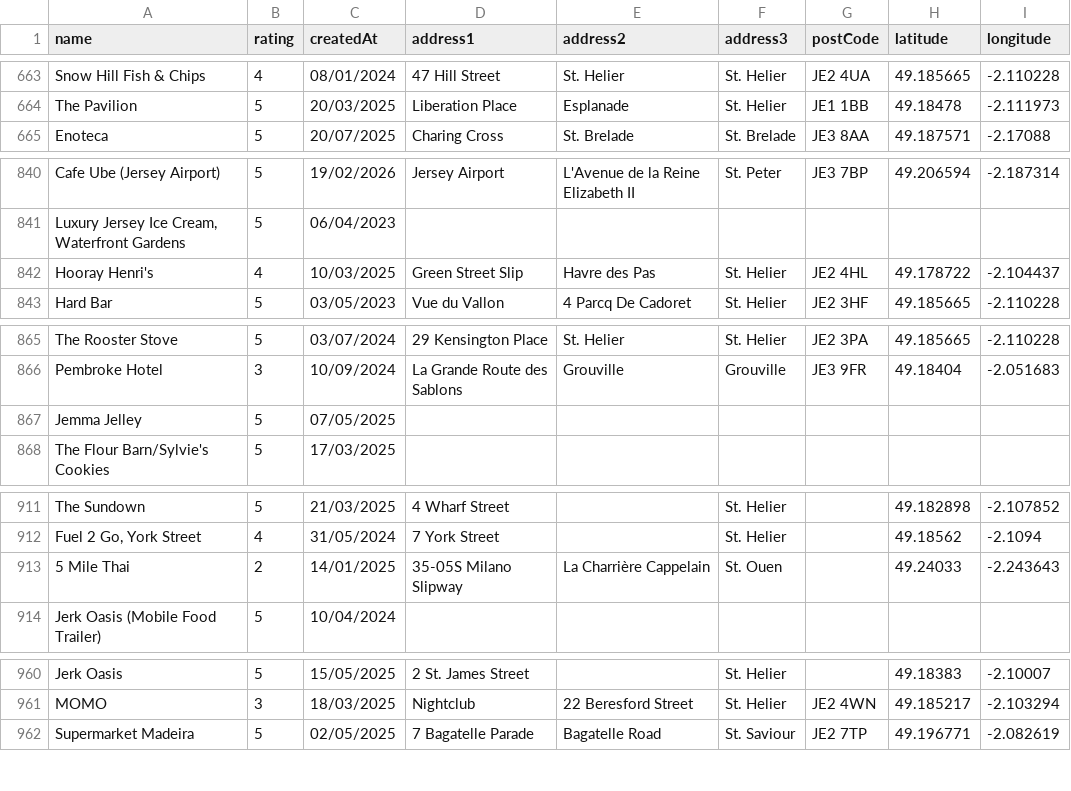
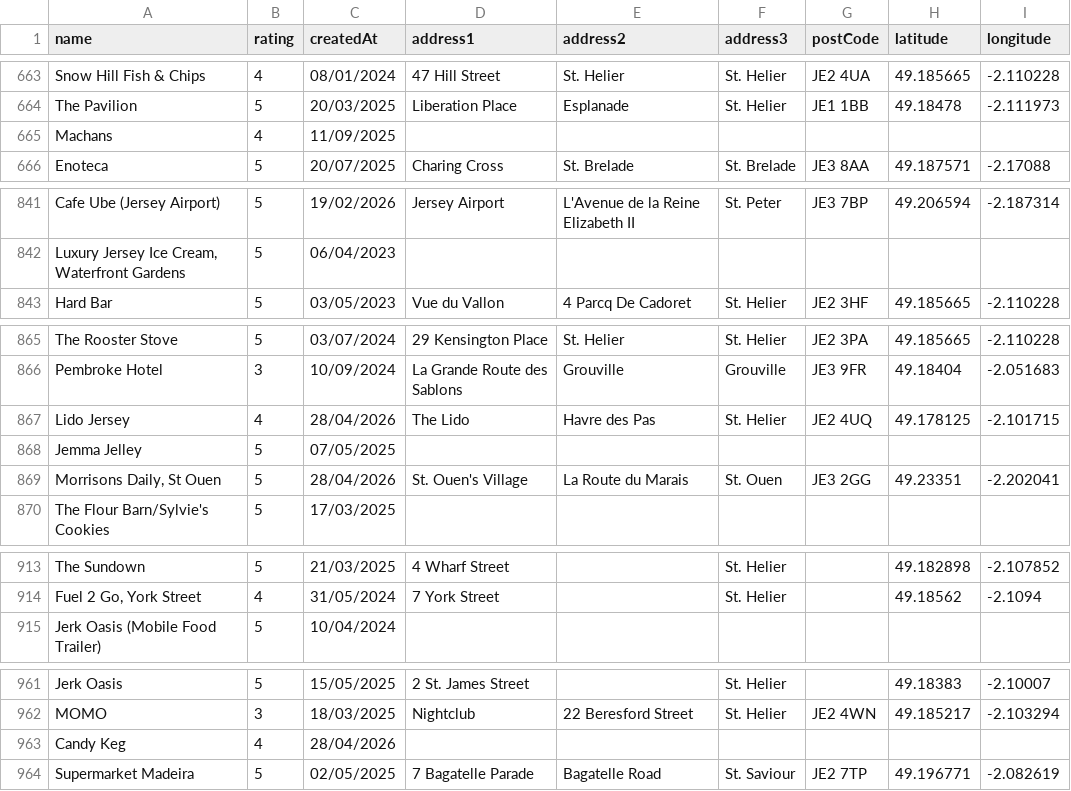
Before and after one commit to glitchjsy/opendata-downloads, a CSV file: data/eatsafe/eatsafe.csv, drawn as a sheet; only a part is shown, gaps mark what is left out; removed rows and columns are numbered as before the commit, all else as after; the diff covers the shown part only; the diff names each change by its address in the sheet, - before the commit and + after, or states it on an @@ line.

```diff
--- a/data/eatsafe/eatsafe.csv
+++ b/data/eatsafe/eatsafe.csv
+row 665: Machans | 4 | 11/09/2025
-row 842: Hooray Henri's | 4 | 10/03/2025 | Green Street Slip | Havre des Pas | St. Helier | JE2 4HL | 49.178722 | -2.104437
+row 867: Lido Jersey | 4 | 28/04/2026 | The Lido | Havre des Pas | St. Helier | JE2 4UQ | 49.178125 | -2.101715
+row 869: Morrisons Daily, St Ouen | 5 | 28/04/2026 | St. Ouen's Village | La Route du Marais | St. Ouen | JE3 2GG | 49.23351 | -2.202041
-row 913: 5 Mile Thai | 2 | 14/01/2025 | 35-05S Milano Slipway | La Charrière Cappelain | St. Ouen |  | 49.24033 | -2.243643
+row 963: Candy Keg | 4 | 28/04/2026
```
Also changed, not shown: 1 added row elsewhere in this file, 4 other files.
